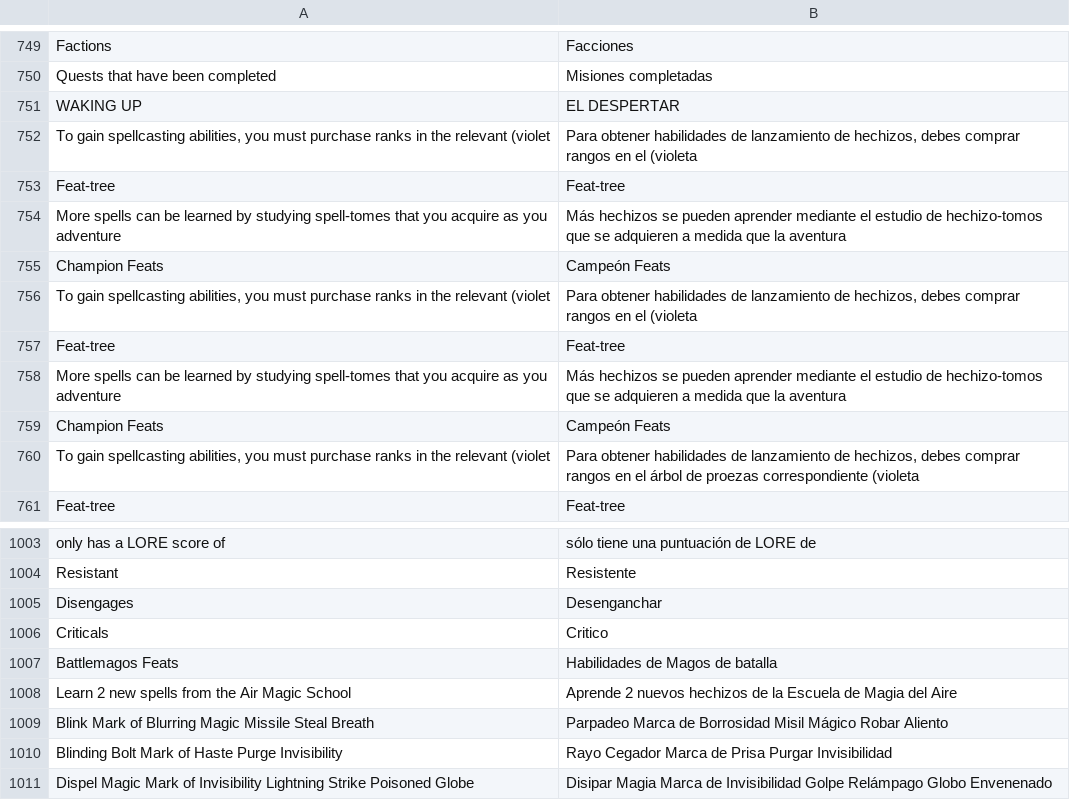
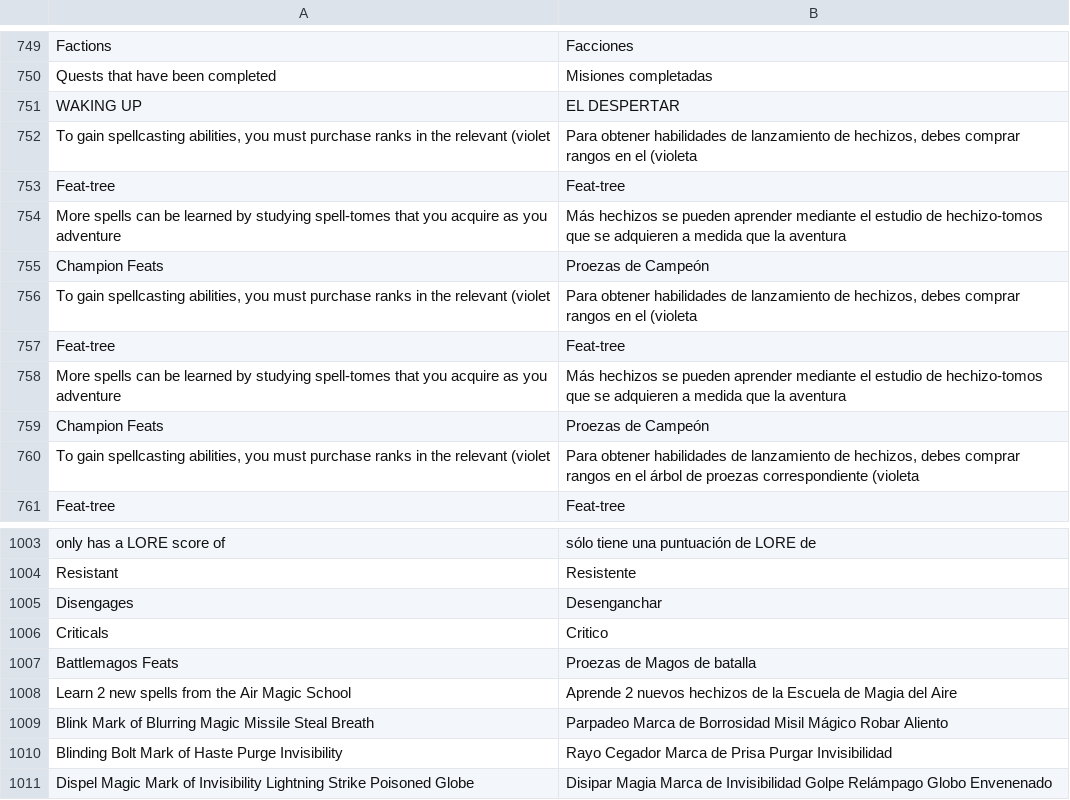
Before and after one commit to Nahsev/SKALD-TranslationMod, a CSV file: languages/Spanish/translations/need_translate.csv, drawn as a sheet; only a part is shown, gaps mark what is left out.

```diff
--- a/languages/Spanish/translations/need_translate.csv
+++ b/languages/Spanish/translations/need_translate.csv
@@ -754,3 +754,3 @@ Feat-tree,Feat-tree
 More spells can be learned by studying spell-tomes that you acquire as you adventure,Más hechizos se pueden aprender mediante el estudio de hechizo-tomos que se adquieren a medida que la aventura
-Champion Feats,Campeón Feats
+Champion Feats,Proezas de Campeón
 "To gain spellcasting abilities, you must purchase ranks in the relevant (violet","Para obtener habilidades de lanzamiento de hechizos, debes comprar rangos en el (violeta"
@@ -758,3 +758,3 @@ Feat-tree,Feat-tree
 More spells can be learned by studying spell-tomes that you acquire as you adventure,Más hechizos se pueden aprender mediante el estudio de hechizo-tomos que se adquieren a medida que la aventura
-Champion Feats,Campeón Feats
+Champion Feats,Proezas de Campeón
 "To gain spellcasting abilities, you must purchase ranks in the relevant (violet","Para obtener habilidades de lanzamiento de hechizos, debes comprar rangos en el árbol de proezas correspondiente (violeta"
@@ -1006,3 +1006,3 @@ Disengages,Desenganchar
 Criticals,Critico
-Battlemagos Feats,Habilidades de Magos de batalla
+Battlemagos Feats,Proezas de Magos de batalla
 Learn 2 new spells from the Air Magic School,Aprende 2 nuevos hechizos de la Escuela de Magia del Aire
```
